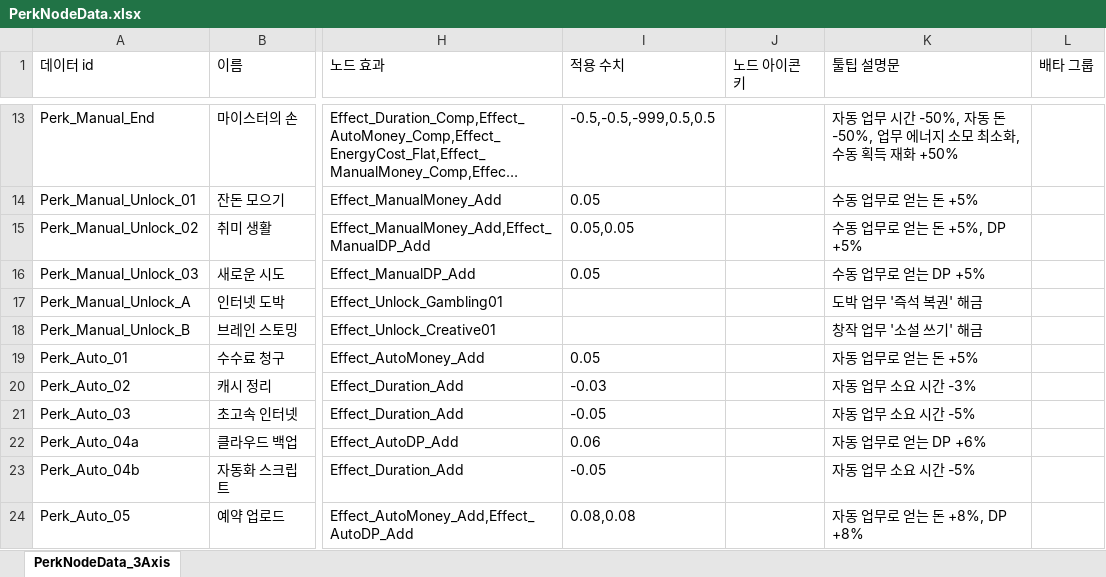
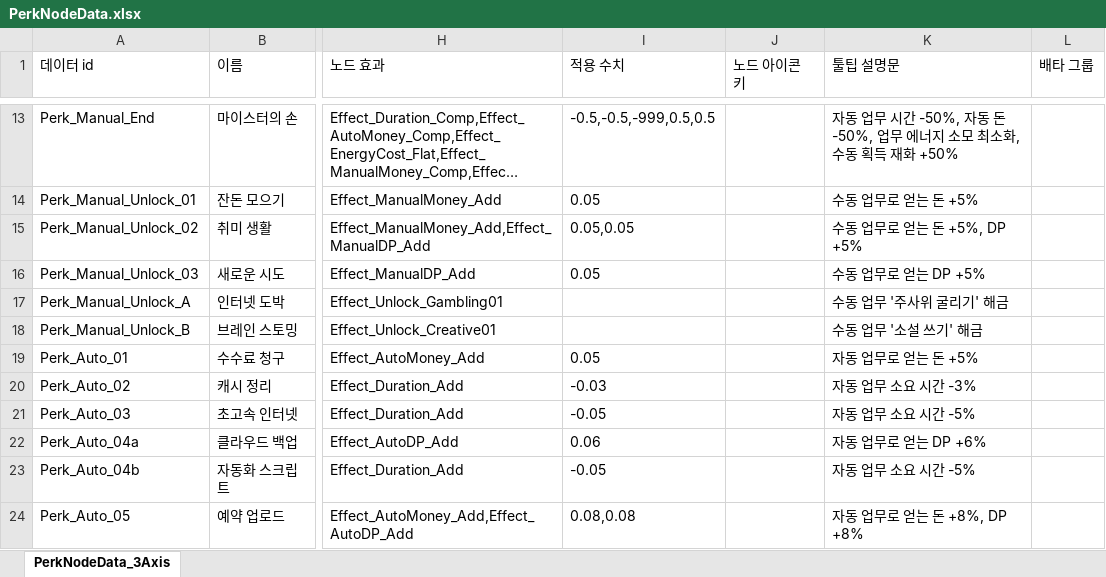
Before and after one commit to Ctrl-Coffee/ProjectC, an Excel workbook: JsonConverter/ExcelFiles/PerkNodeData.xlsx, sheet PerkNodeData_3Axis, drawn as a sheet; only a part is shown, gaps mark what is left out; long unchanged cells end in …; values as stored, in another font and other column widths than the file's, no borders; the diff names each change by its address in the sheet, - before the commit and + after, or states it on an @@ line.

```diff
--- a/JsonConverter/ExcelFiles/PerkNodeData.xlsx (sheet PerkNodeData_3Axis)
+++ b/JsonConverter/ExcelFiles/PerkNodeData.xlsx (sheet PerkNodeData_3Axis)
-K17 (툴팁 설명문): 도박 업무 '즉석 복권' 해금
+K17 (툴팁 설명문): 수동 업무 '주사위 굴리기' 해금
-K18 (툴팁 설명문): 창작 업무 '소설 쓰기' 해금
+K18 (툴팁 설명문): 수동 업무 '소설 쓰기' 해금
```
Also changed, not shown: 2 other files.
